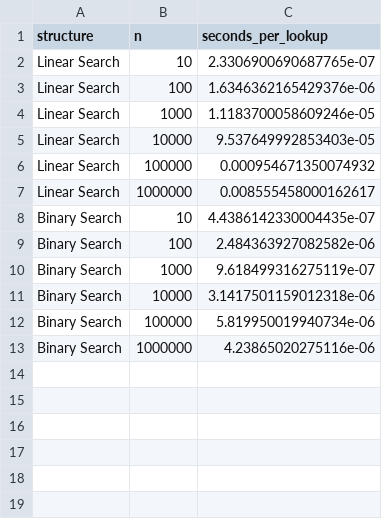
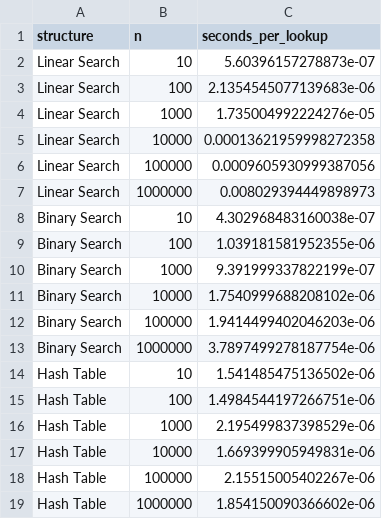
Before and after one commit to parindarahman/COSC520_Assignment1, a CSV file: results/lookup_timings.csv, drawn as a sheet.

Commit message:
Add fnv-1a hash function and hash table

```diff
--- a/results/lookup_timings.csv
+++ b/results/lookup_timings.csv
@@ -1,13 +1,19 @@
 structure,n,seconds_per_lookup
-Linear Search,10,2.3306900690687765e-07
-Linear Search,100,1.6346362165429376e-06
-Linear Search,1000,1.1183700058609246e-05
-Linear Search,10000,9.537649992853403e-05
-Linear Search,100000,0.000954671350074932
-Linear Search,1000000,0.008555458000162617
-Binary Search,10,4.4386142330004435e-07
-Binary Search,100,2.484363927082582e-06
-Binary Search,1000,9.618499316275119e-07
-Binary Search,10000,3.1417501159012318e-06
-Binary Search,100000,5.819950019940734e-06
-Binary Search,1000000,4.23865020275116e-06
+Linear Search,10,5.60396157278873e-07
+Linear Search,100,2.1354545077139683e-06
+Linear Search,1000,1.735004992224276e-05
+Linear Search,10000,0.00013621959998272358
+Linear Search,100000,0.0009605930999387056
+Linear Search,1000000,0.008029394449898973
+Binary Search,10,4.302968483160038e-07
+Binary Search,100,1.039181581952355e-06
+Binary Search,1000,9.391999337822199e-07
+Binary Search,10000,1.7540999688208102e-06
+Binary Search,100000,1.9414499402046203e-06
+Binary Search,1000000,3.7897499278187754e-06
+Hash Table,10,1.541485475136502e-06
+Hash Table,100,1.4984544197266751e-06
+Hash Table,1000,2.195499837398529e-06
+Hash Table,10000,1.669399905949831e-06
+Hash Table,100000,2.15515005402267e-06
+Hash Table,1000000,1.854150090366602e-06
```
Also changed, not shown: results/insert_timings.csv, 8 other files.
